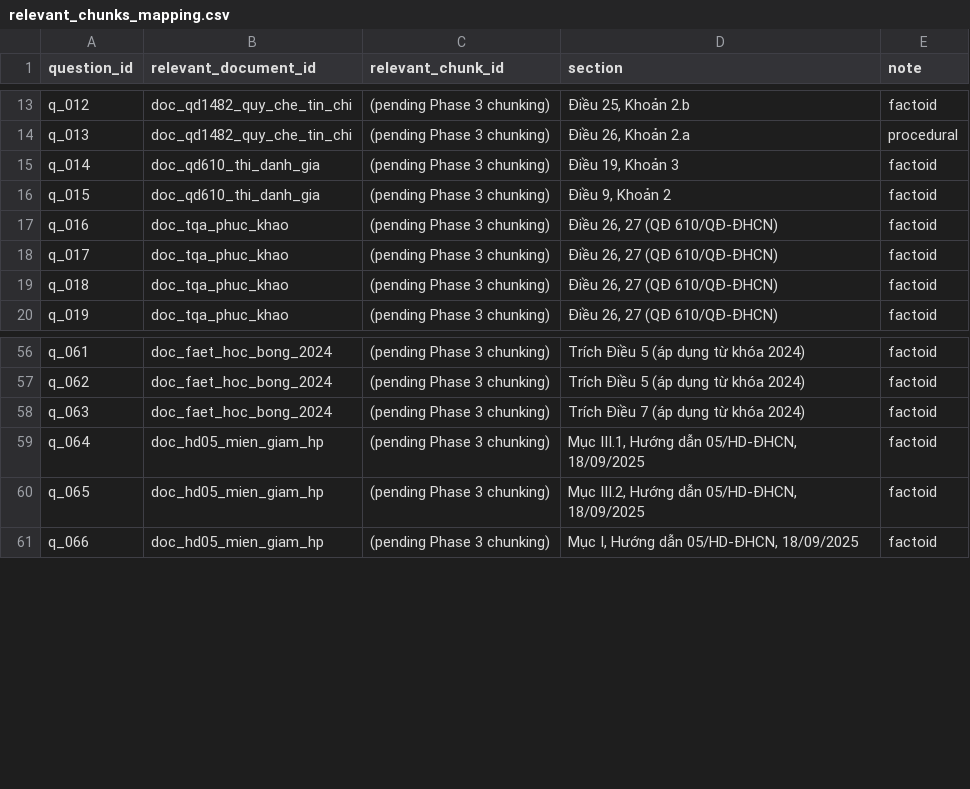
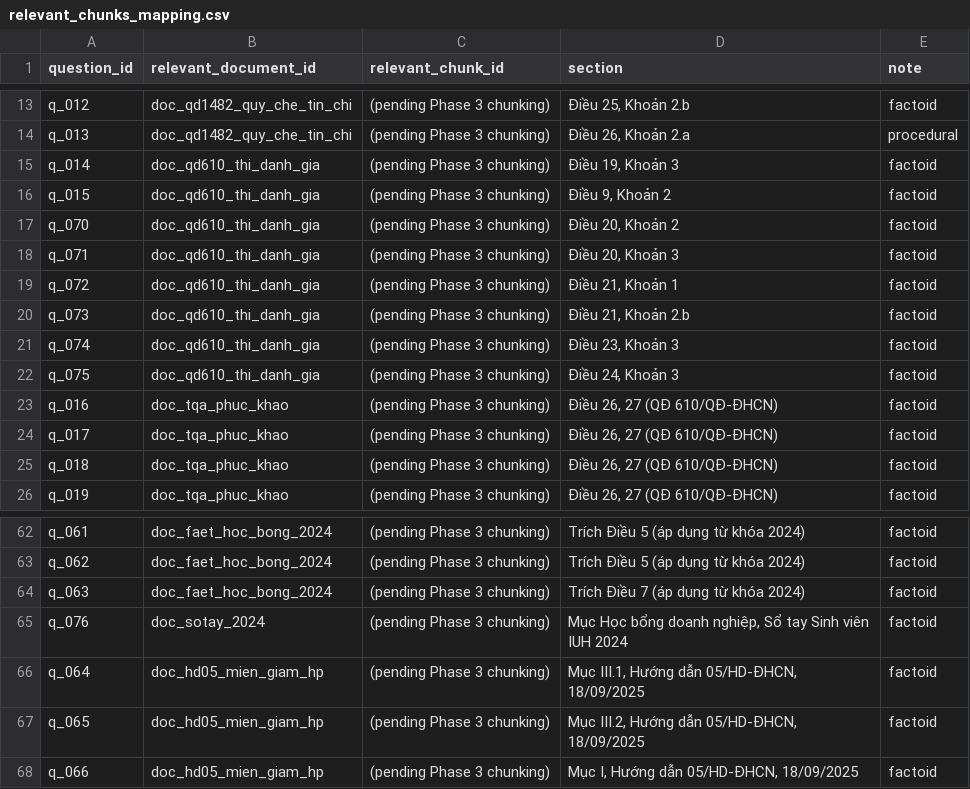
Before and after one commit to wsunicorn/viragops, a CSV file: data/test_sets/relevant_chunks_mapping.csv, drawn as a sheet; only a part is shown, gaps mark what is left out; the diff names each change by its address in the sheet, - before the commit and + after, or states it on an @@ line.

```diff
--- a/data/test_sets/relevant_chunks_mapping.csv
+++ b/data/test_sets/relevant_chunks_mapping.csv
+row 17: q_070 | doc_qd610_thi_danh_gia | (pending Phase 3 chunking) | Điều 20, Khoản 2 | factoid
+row 18: q_071 | doc_qd610_thi_danh_gia | (pending Phase 3 chunking) | Điều 20, Khoản 3 | factoid
+row 19: q_072 | doc_qd610_thi_danh_gia | (pending Phase 3 chunking) | Điều 21, Khoản 1 | factoid
+row 20: q_073 | doc_qd610_thi_danh_gia | (pending Phase 3 chunking) | Điều 21, Khoản 2.b | factoid
+row 21: q_074 | doc_qd610_thi_danh_gia | (pending Phase 3 chunking) | Điều 23, Khoản 3 | factoid
+row 22: q_075 | doc_qd610_thi_danh_gia | (pending Phase 3 chunking) | Điều 24, Khoản 3 | factoid
+row 65: q_076 | doc_sotay_2024 | (pending Phase 3 chunking) | Mục Học bổng doanh nghiệp, Sổ tay Sinh viên IUH 2024 | factoid
```
Also changed, not shown: 8 other files.
